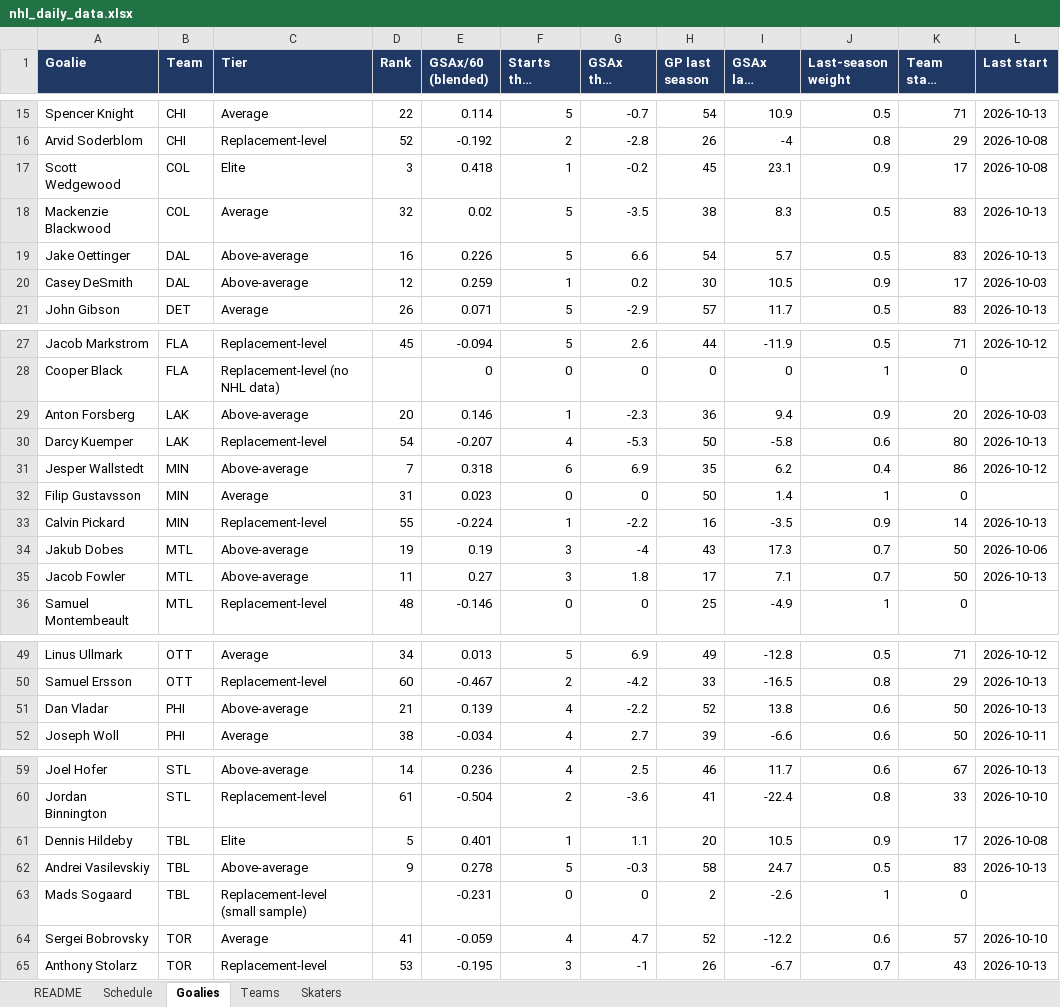
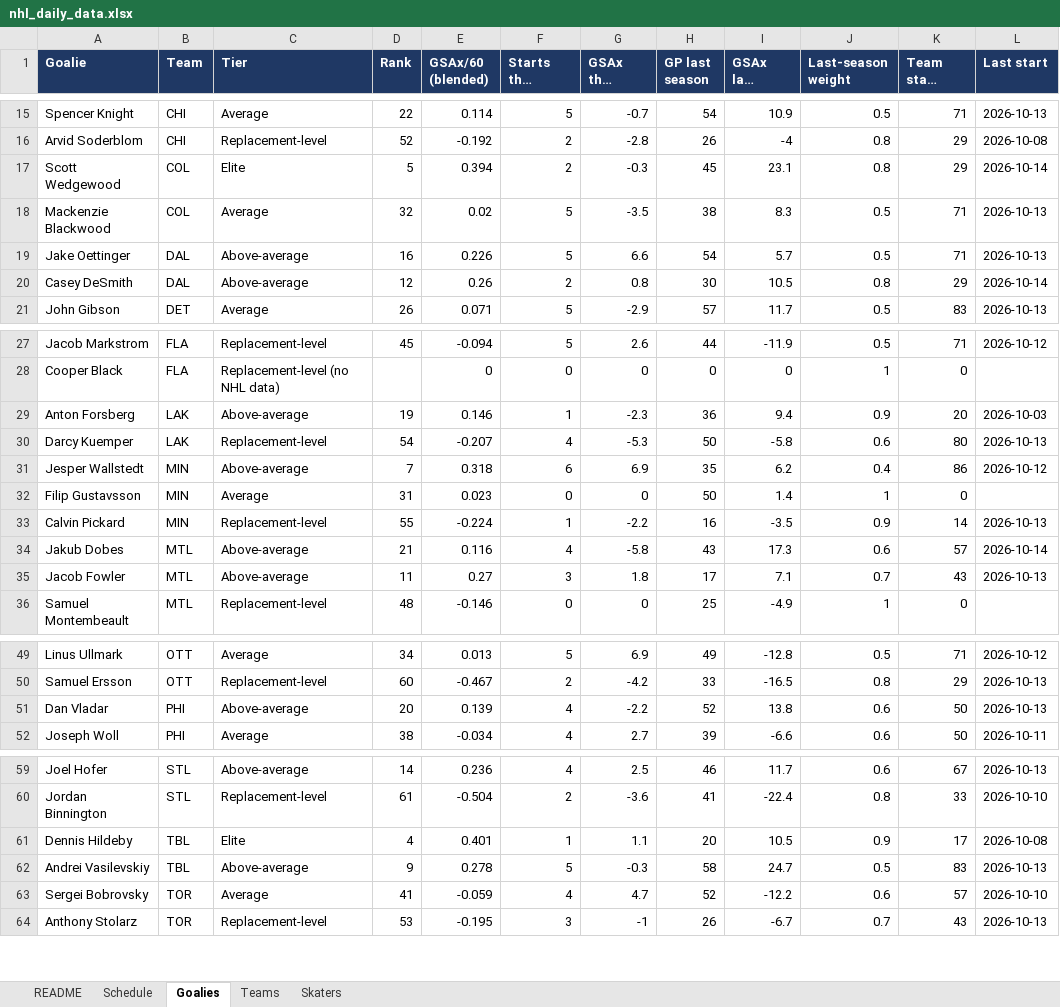
Before and after one commit to vimmer77/nhl-data, an Excel workbook: output/nhl_daily_data.xlsx, sheet Goalies, drawn as a sheet; only a part is shown, gaps mark what is left out; long unchanged cells end in …; values as stored, in another font and other column widths than the file's, no borders; the diff covers the shown part only; the diff names each change by its address in the sheet, - before the commit and + after, or states it on an @@ line.

```diff
--- a/output/nhl_daily_data.xlsx (sheet Goalies)
+++ b/output/nhl_daily_data.xlsx (sheet Goalies)
-D17 (Rank): 3
+D17 (Rank): 5
-E17 (GSAx/60 (blended)): 0.418
+E17 (GSAx/60 (blended)): 0.394
-F17 (Starts this season): 1
+F17 (Starts this season): 2
-G17 (GSAx this season): -0.2
+G17 (GSAx this season): -0.3
-J17 (Last-season weight): 0.9
+J17 (Last-season weight): 0.8
-K17 (Team start share): 17
+K17 (Team start share): 29
-L17 (Last start): 2026-10-08
+L17 (Last start): 2026-10-14
-K18:K19 (Team start share): 83
+K18:K19 (Team start share): 71
-E20 (GSAx/60 (blended)): 0.259
+E20 (GSAx/60 (blended)): 0.26
-F20 (Starts this season): 1
+F20 (Starts this season): 2
-G20 (GSAx this season): 0.2
+G20 (GSAx this season): 0.8
-J20 (Last-season weight): 0.9
+J20 (Last-season weight): 0.8
-K20 (Team start share): 17
+K20 (Team start share): 29
-L20 (Last start): 2026-10-03
+L20 (Last start): 2026-10-14
-D29 (Rank): 20
+D29 (Rank): 19
-D34 (Rank): 19
+D34 (Rank): 21
-E34 (GSAx/60 (blended)): 0.19
+E34 (GSAx/60 (blended)): 0.116
-F34 (Starts this season): 3
+F34 (Starts this season): 4
-G34 (GSAx this season): -4
+G34 (GSAx this season): -5.8
-J34 (Last-season weight): 0.7
+J34 (Last-season weight): 0.6
-K34 (Team start share): 50
+K34 (Team start share): 57
-L34 (Last start): 2026-10-06
+L34 (Last start): 2026-10-14
-K35 (Team start share): 50
+K35 (Team start share): 43
-D51 (Rank): 21
+D51 (Rank): 20
-D61 (Rank): 5
+D61 (Rank): 4
-row 63: Mads Sogaard | TBL | Replacement-level (small sample) |  | -0.231 | 0 | 0 | 2 | -2.6 | 1 | 0
```
Also changed, not shown: 8 edited cells elsewhere in this sheet, sheet Skaters, sheet Schedule, sheet Teams, sheet README, 11 other files.
